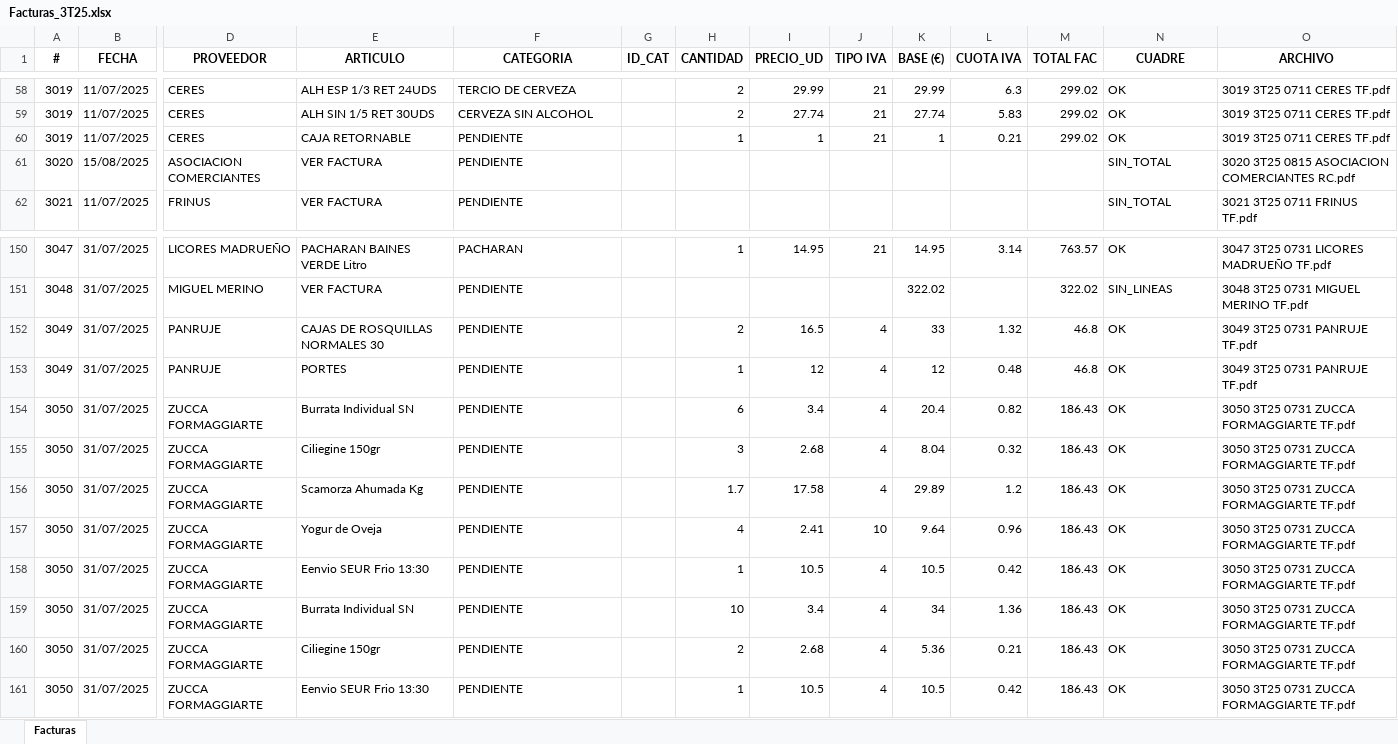
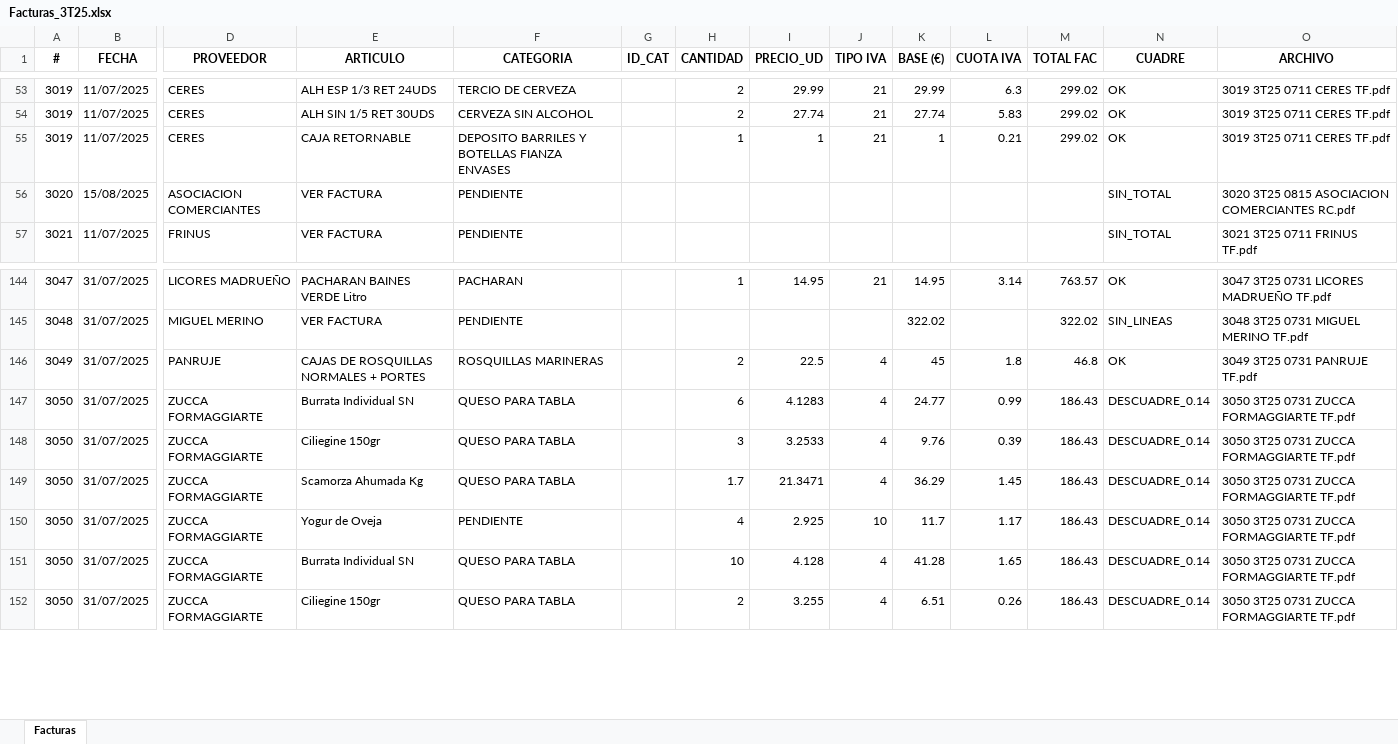
Before and after one commit to TascaBarea/ParsearFacturas, an Excel workbook: outputs/Facturas_3T25.xlsx, sheet Facturas, drawn as a sheet; only a part is shown, gaps mark what is left out; values as stored, in another font and other column widths than the file's, no borders; removed rows and columns are numbered as before the commit, all else as after; rows hold the shown columns only; the diff covers the shown part only; the diff names each change by its address in the sheet, - before the commit and + after, or states it on an @@ line.

```diff
--- a/outputs/Facturas_3T25.xlsx (sheet Facturas)
+++ b/outputs/Facturas_3T25.xlsx (sheet Facturas)
-F55 (CATEGORIA): PENDIENTE
+F55 (CATEGORIA): DEPOSITO BARRILES Y BOTELLAS FIANZA ENVASES
-E146 (ARTICULO): CAJAS DE ROSQUILLAS NORMALES 30
+E146 (ARTICULO): CAJAS DE ROSQUILLAS NORMALES + PORTES
-F146 (CATEGORIA): PENDIENTE
+F146 (CATEGORIA): ROSQUILLAS MARINERAS
-I146 (PRECIO_UD): 16.5
+I146 (PRECIO_UD): 22.5
-K146 (BASE (€)): 33
+K146 (BASE (€)): 45
-L146 (CUOTA IVA): 1.32
+L146 (CUOTA IVA): 1.8
-row 153: 3049 | 31/07/2025 | PANRUJE | PORTES | PENDIENTE |  | 1 | 12 | 4 | 12 | 0.48 | 46.8 | OK | 3049 3T25 0731 PANRUJE TF.pdf
-F147:F149 (CATEGORIA): PENDIENTE
+F147:F149 (CATEGORIA): QUESO PARA TABLA
-I147 (PRECIO_UD): 3.4
+I147 (PRECIO_UD): 4.1283
-K147 (BASE (€)): 20.4
+K147 (BASE (€)): 24.77
-L147 (CUOTA IVA): 0.82
+L147 (CUOTA IVA): 0.99
-N147:N150 (CUADRE): OK
+N147:N150 (CUADRE): DESCUADRE_0.14
-I148 (PRECIO_UD): 2.68
+I148 (PRECIO_UD): 3.2533
-K148 (BASE (€)): 8.04
+K148 (BASE (€)): 9.76
-L148 (CUOTA IVA): 0.32
+L148 (CUOTA IVA): 0.39
-I149 (PRECIO_UD): 17.58
+I149 (PRECIO_UD): 21.3471
-K149 (BASE (€)): 29.89
+K149 (BASE (€)): 36.29
-L149 (CUOTA IVA): 1.2
+L149 (CUOTA IVA): 1.45
-I150 (PRECIO_UD): 2.41
+I150 (PRECIO_UD): 2.925
-K150 (BASE (€)): 9.64
+K150 (BASE (€)): 11.7
-L150 (CUOTA IVA): 0.96
+L150 (CUOTA IVA): 1.17
-row 158: 3050 | 31/07/2025 | ZUCCA FORMAGGIARTE | Eenvio SEUR Frio 13:30 | PENDIENTE |  | 1 | 10.5 | 4 | 10.5 | 0.42 | 186.43 | OK | 3050 3T25 0731 ZUCCA FORMAGGIARTE TF.pdf
-F151:F152 (CATEGORIA): PENDIENTE
+F151:F152 (CATEGORIA): QUESO PARA TABLA
-I151 (PRECIO_UD): 3.4
+I151 (PRECIO_UD): 4.128
-K151 (BASE (€)): 34
+K151 (BASE (€)): 41.28
-L151 (CUOTA IVA): 1.36
+L151 (CUOTA IVA): 1.65
-N151:N152 (CUADRE): OK
+N151:N152 (CUADRE): DESCUADRE_0.14
-I152 (PRECIO_UD): 2.68
+I152 (PRECIO_UD): 3.255
-K152 (BASE (€)): 5.36
+K152 (BASE (€)): 6.51
-L152 (CUOTA IVA): 0.21
+L152 (CUOTA IVA): 0.26
-row 161: 3050 | 31/07/2025 | ZUCCA FORMAGGIARTE | Eenvio SEUR Frio 13:30 | PENDIENTE |  | 1 | 10.5 | 4 | 10.5 | 0.42 | 186.43 | OK | 3050 3T25 0731 ZUCCA FORMAGGIARTE TF.pdf
```
Also changed, not shown: 9 added rows, 75 removed rows and 502 edited cells elsewhere in this sheet, datos/DiccionarioProveedoresCategoria.xlsx, outputs/Facturas_1T25.xlsx, 48 other files.
